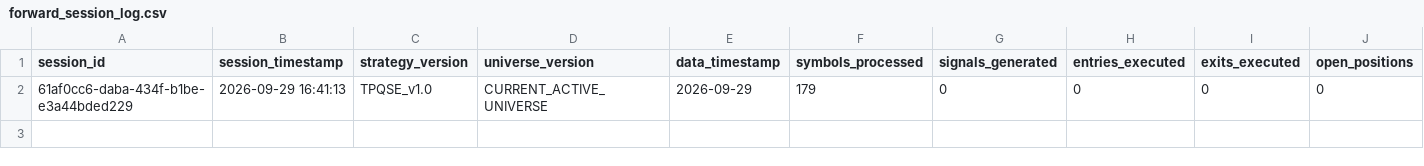
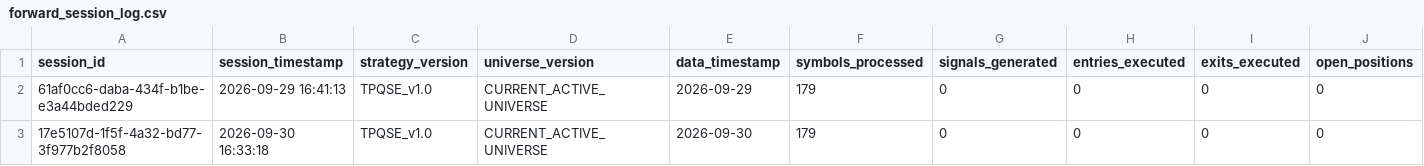
Before and after one commit to kunal-gswm/quant-strategy, a CSV file: results/forward/forward_session_log.csv, drawn as a sheet; only a part is shown; rows hold the shown columns only; the diff names each change by its address in the sheet, - before the commit and + after, or states it on an @@ line.

```diff
--- a/results/forward/forward_session_log.csv
+++ b/results/forward/forward_session_log.csv
+row 3: 17e5107d-1f5f-4a32-bd77-3f977b2f8058 | 2026-09-30 16:33:18 | TPQSE_v1.0 | CURRENT_ACTIVE_UNIVERSE | 2026-09-30 | 179 | 0 | 0 | 0 | 0
```
Also changed, not shown: results/forward/forward_alerts.csv, results/forward/forward_portfolio_history.csv, 4 other files.
